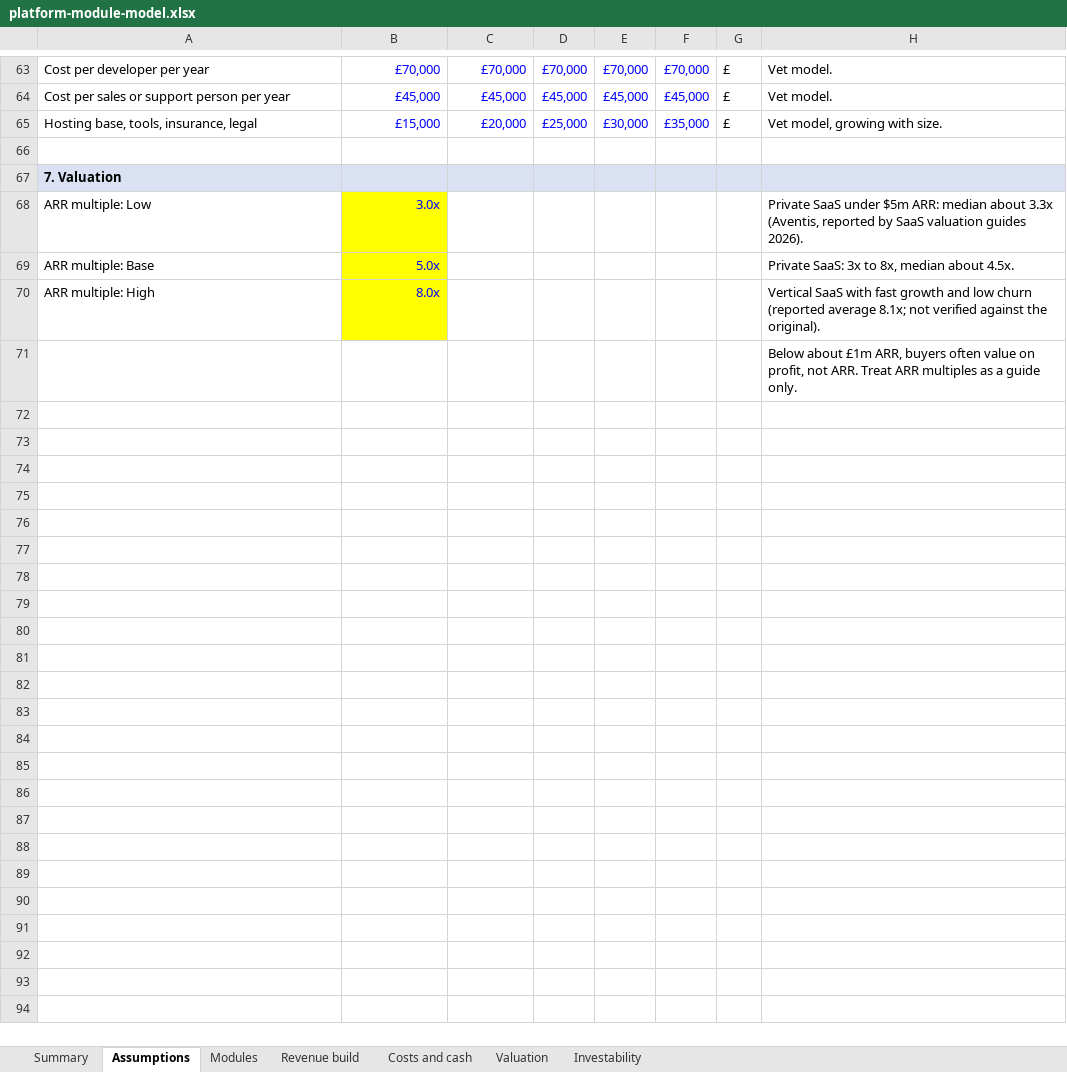
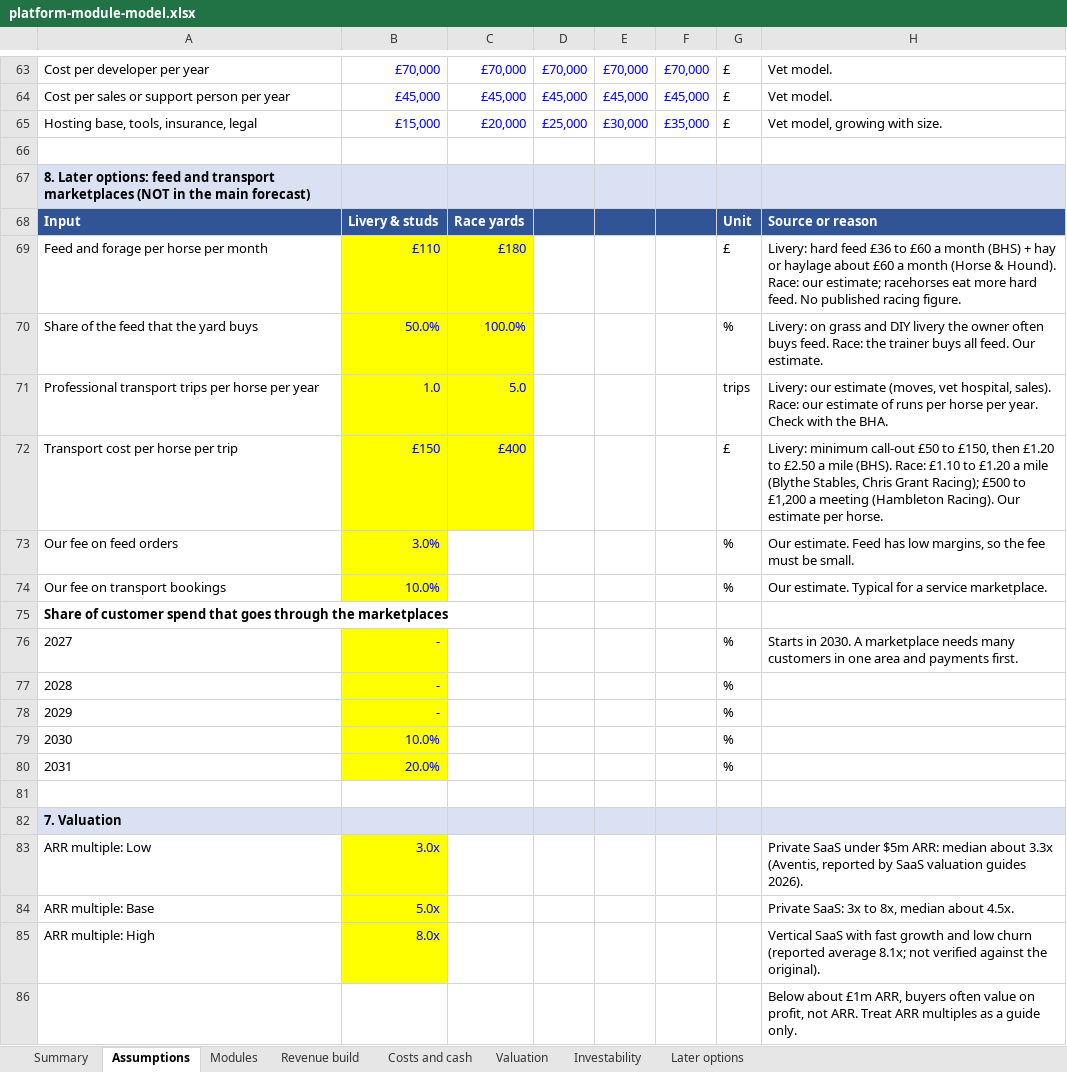
Before and after one commit to alastairlpalmer/CGate, an Excel workbook: docs/market/platform-module-model.xlsx, sheet Assumptions, drawn as a sheet; only a part is shown, gaps mark what is left out; values as stored, in another font and other column widths than the file's, no borders; the diff names each change by its address in the sheet, - before the commit and + after, or states it on an @@ line.

```diff
--- a/docs/market/platform-module-model.xlsx (sheet Assumptions)
+++ b/docs/market/platform-module-model.xlsx (sheet Assumptions)
+sheet tab: Later options
+row 67: 8. Later options: feed and transport marketplaces (NOT in the main forecast)
+row 68: Input | Livery & studs | Race yards |  |  |  | Unit | Source or reason
+row 69: Feed and forage per horse per month | £110 | £180 |  |  |  | £ | Livery: hard feed £36 to £60 a month (BHS) + hay or haylage about £60 a month (Horse & Hound). Race: our estimate; racehorses eat more hard feed. No published racing figure.
+row 70: Share of the feed that the yard buys | 50.0% | 100.0% |  |  |  | % | Livery: on grass and DIY livery the owner often buys feed. Race: the trainer buys all feed. Our estimate.
+row 71: Professional transport trips per horse per year | 1.0 | 5.0 |  |  |  | trips | Livery: our estimate (moves, vet hospital, sales). Race: our estimate of runs per horse per year. Check with the BHA.
+row 72: Transport cost per horse per trip | £150 | £400 |  |  |  | £ | Livery: minimum call-out £50 to £150, then £1.20 to £2.50 a mile (BHS). Race: £1.10 to £1.20 a mile (Blythe Stables, Chris Grant Racing); £500 to £1,200 a meeting (Hambleton Racing). Our estimate per horse.
+row 73: Our fee on feed orders | 3.0% |  |  |  |  | % | Our estimate. Feed has low margins, so the fee must be small.
+row 74: Our fee on transport bookings | 10.0% |  |  |  |  | % | Our estimate. Typical for a service marketplace.
+row 75: Share of customer spend that goes through the marketplaces
+row 76: 2027 | - |  |  |  |  | % | Starts in 2030. A marketplace needs many customers in one area and payments first.
+row 77: 2028 | - |  |  |  |  | %
+row 78: 2029 | - |  |  |  |  | %
+row 79: 2030 | 10.0% |  |  |  |  | %
+row 80: 2031 | 20.0% |  |  |  |  | %
+row 81: (empty)
```
Also changed, not shown: sheet Summary, formulas that keep their value.
